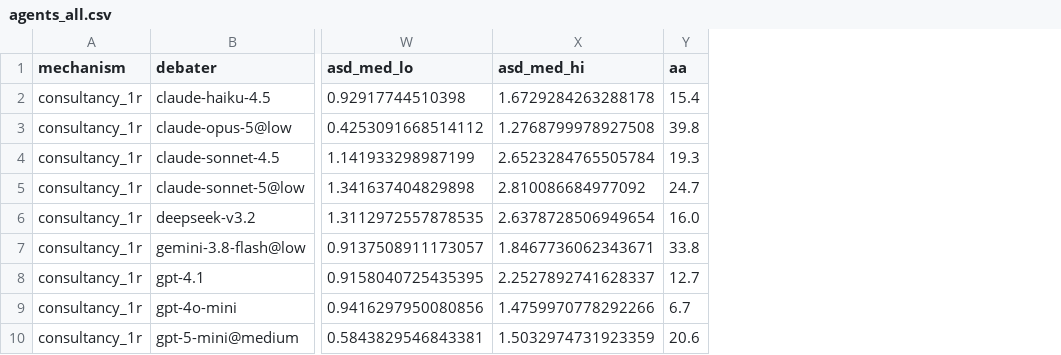
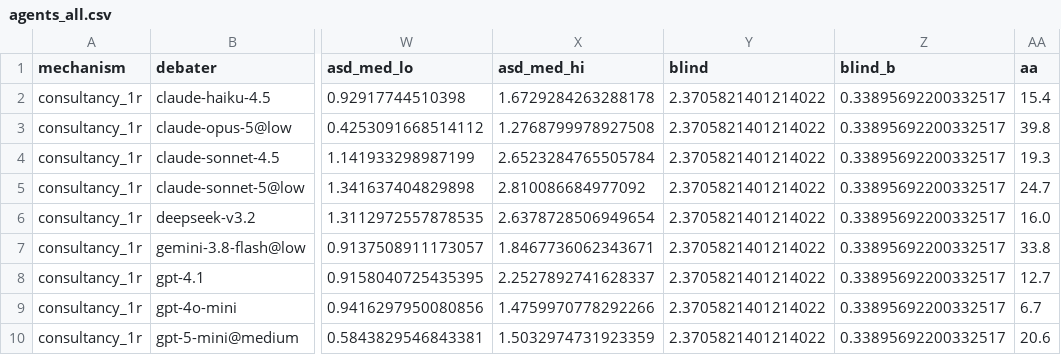
Before and after one commit to abhimanyupallavisudhir/so-arena, a CSV file: docs/results/panel/agents_all.csv, drawn as a sheet; only a part is shown, gaps mark what is left out; the diff names each change by its address in the sheet, - before the commit and + after, or states it on an @@ line.

```diff
--- a/docs/results/panel/agents_all.csv
+++ b/docs/results/panel/agents_all.csv
+column Y (blind), rows 2-10: all 2.3705821401214022
+column Z (blind_b), rows 2-10: all 0.33895692200332517
```
Also changed, not shown: docs/results/panel/agents_committed.csv, 20 other files.
